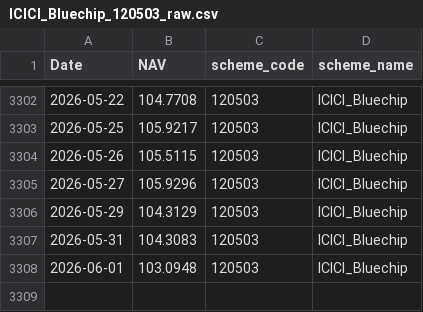
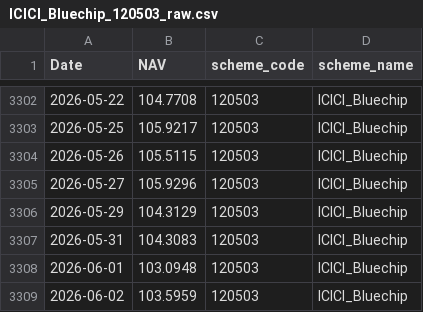
Before and after one commit to Rohank143/bluestock_mf_capstone, a CSV file: data/raw/ICICI_Bluechip_120503_raw.csv, drawn as a sheet; only a part is shown, gaps mark what is left out.

```diff
--- a/data/raw/ICICI_Bluechip_120503_raw.csv
+++ b/data/raw/ICICI_Bluechip_120503_raw.csv
@@ -3308 +3308,2 @@ Date,NAV,scheme_code,scheme_name
 2026-06-01,103.0948,120503,ICICI_Bluechip
+2026-06-02,103.5959,120503,ICICI_Bluechip
```
Also changed, not shown: data/raw/Axis_Bluechip_119092_raw.csv, data/raw/HDFC_Top_100_Direct_125497_raw.csv, 16 other files.
